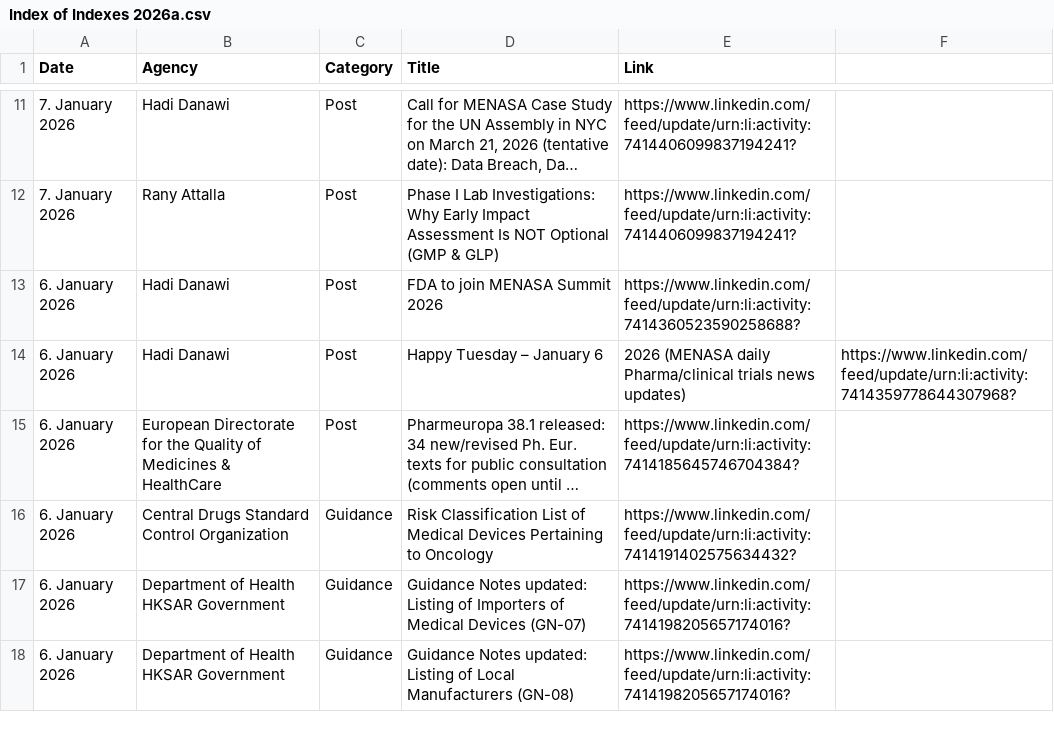
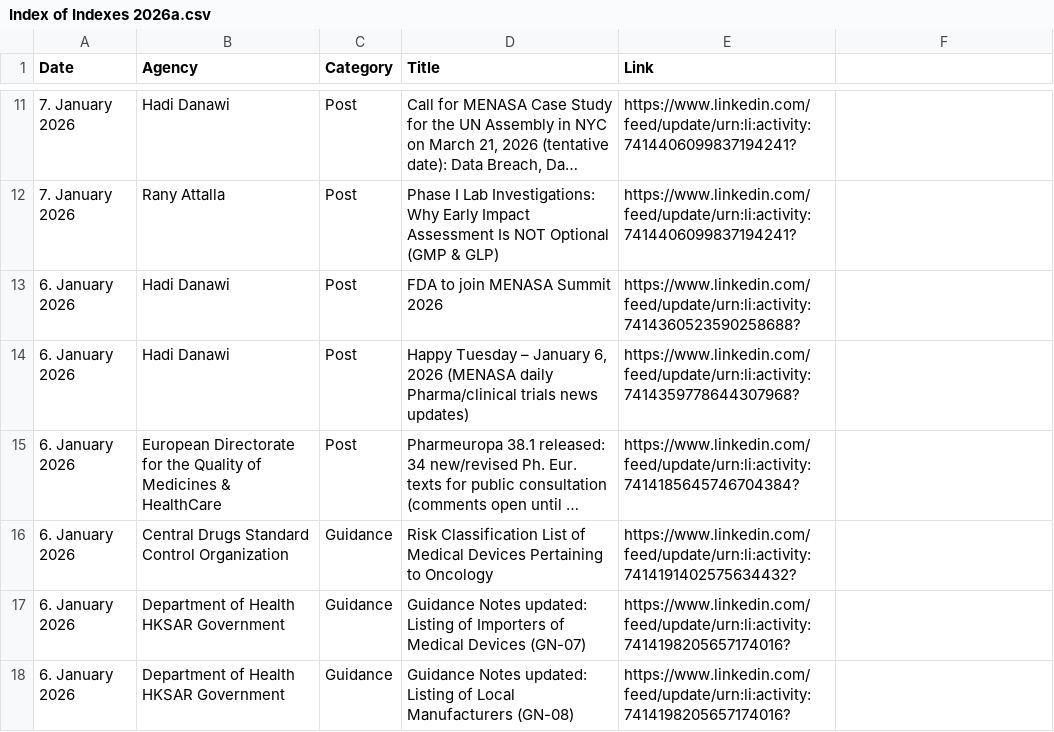
Before and after one commit to MartinCKing/Index-of-Indexes, a CSV file: Index of Indexes 2026a.csv, drawn as a sheet; only a part is shown, gaps mark what is left out; long unchanged cells end in …; the diff names each change by its address in the sheet, - before the commit and + after, or states it on an @@ line.

Commit message:
Update Index of Indexes 2026a.csv

```diff
--- a/Index of Indexes 2026a.csv
+++ b/Index of Indexes 2026a.csv
-D14 (Title): …– January 6
+D14 (Title): …– January 6, 2026 (MENASA daily Pharma/clinical trials news updates)
-E14 (Link): 2026 (MENASA daily Pharma/clinical trials news updates)
+E14 (Link): https://www.linkedin.com/feed/update/urn:li:activity:7414359778644307968?
-F14: https://www.linkedin.com/feed/update/urn:li:activity:7414359778644307968?
+F14: (empty)
```
